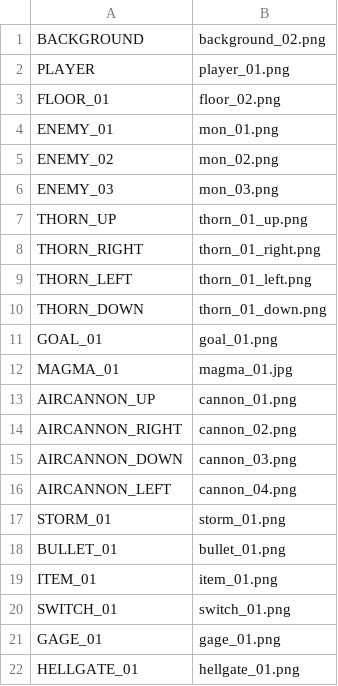
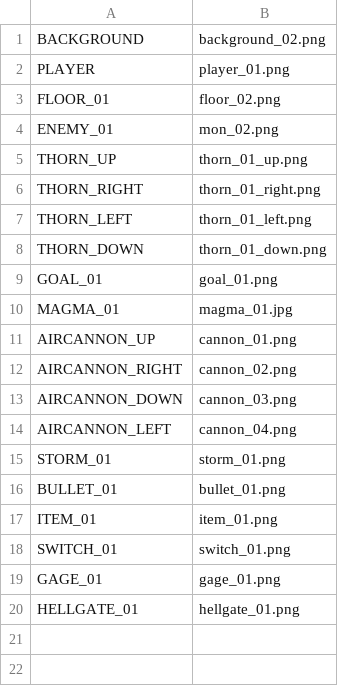
Before and after one commit to ekuinox/Mugicha, a CSV file: Mugicha/resources/stages/textures_02.csv, drawn as a sheet.

```diff
--- a/Mugicha/resources/stages/textures_02.csv
+++ b/Mugicha/resources/stages/textures_02.csv
@@ -3,5 +3,3 @@ PLAYER,player_01.png
 FLOOR_01,floor_02.png
-ENEMY_01,mon_01.png
-ENEMY_02,mon_02.png
-ENEMY_03,mon_03.png
+ENEMY_01,mon_02.png
 THORN_UP,thorn_01_up.png
```
Also changed, not shown: Mugicha/resources/stages/textures_03.csv.
